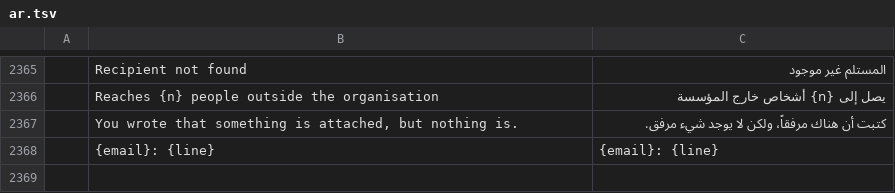
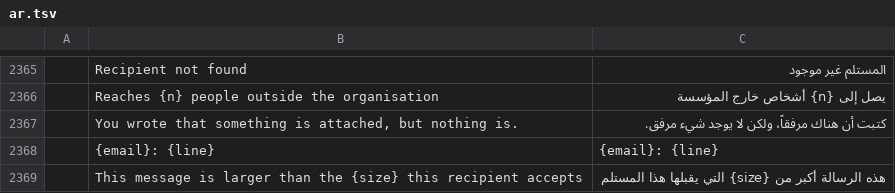
Before and after one commit to dgaudin/quatrelle, a TSV file: crates/ui-egui/src/i18n/ar.tsv, drawn as a sheet; only a part is shown, gaps mark what is left out; the diff names each change by its address in the sheet, - before the commit and + after, or states it on an @@ line.

```diff
--- a/crates/ui-egui/src/i18n/ar.tsv
+++ b/crates/ui-egui/src/i18n/ar.tsv
+row 2369:  | This message is larger than the {size} this recipient accepts | هذه الرسالة أكبر من {size} التي يقبلها هذا المستلم
```
Also changed, not shown: crates/ui-egui/src/i18n/de.tsv, crates/ui-egui/src/i18n/it.tsv, 19 other files.
